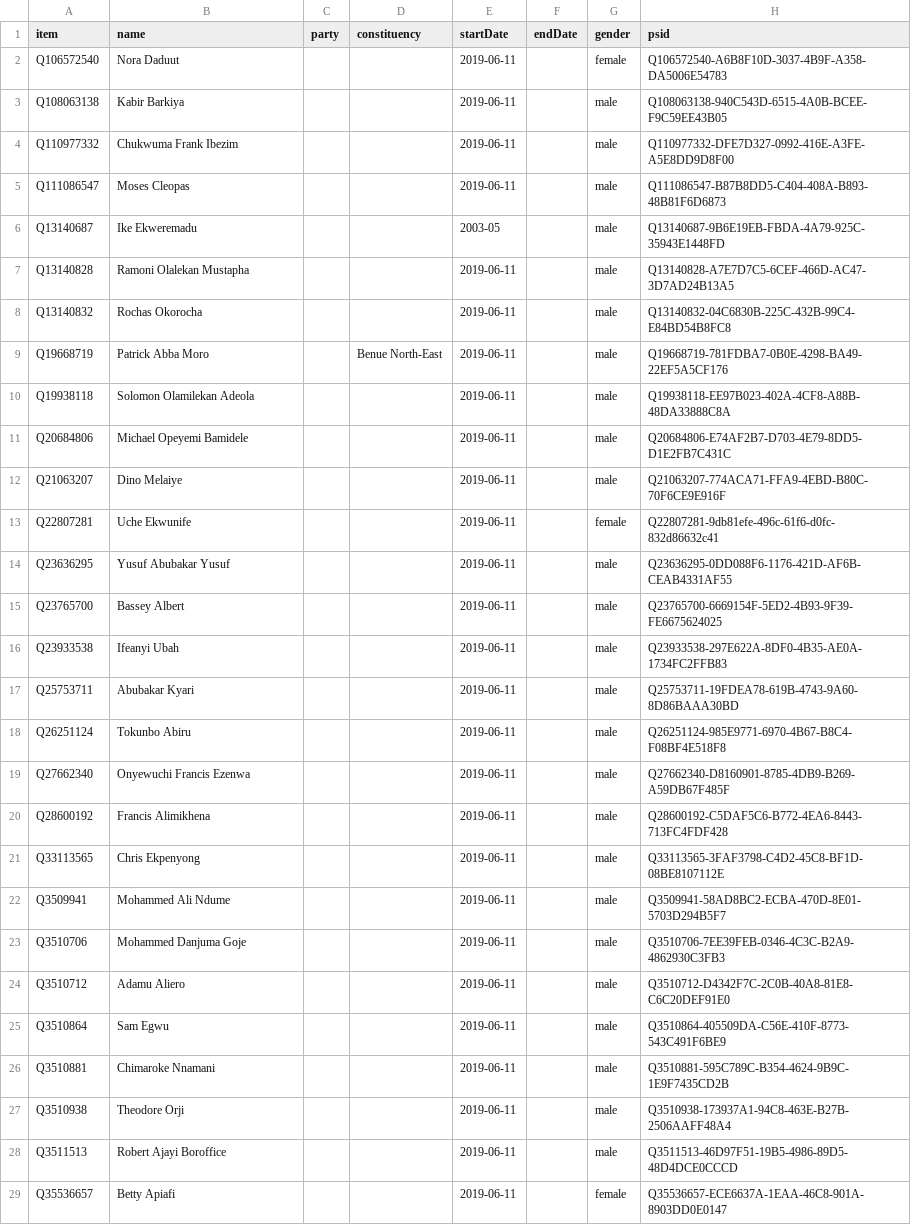
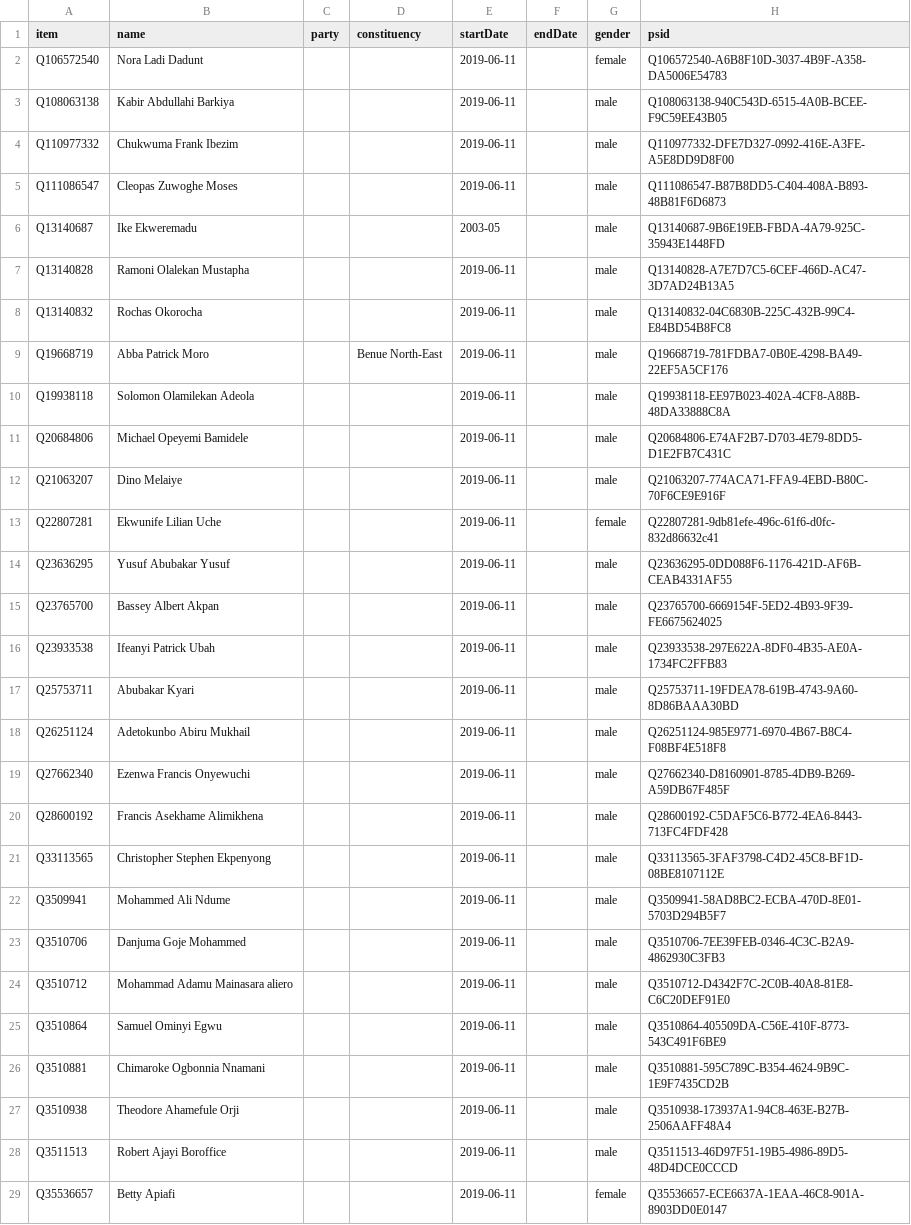
Before and after one commit to every-politician-scrapers/nigeria, a CSV file: sources/senate-current/wikidata.csv, drawn as a sheet; only a part is shown; the diff covers the shown part only.

```diff
--- a/sources/senate-current/wikidata.csv
+++ b/sources/senate-current/wikidata.csv
@@ -1,6 +1,6 @@
 item,name,party,constituency,startDate,endDate,gender,psid
-Q106572540,Nora Daduut,,,2019-06-11,,female,Q106572540-A6B8F10D-3037-4B9F-A358-DA5006E54783
-Q108063138,Kabir Barkiya,,,2019-06-11,,male,Q108063138-940C543D-6515-4A0B-BCEE-F9C59EE43B05
+Q106572540,Nora Ladi Dadunt,,,2019-06-11,,female,Q106572540-A6B8F10D-3037-4B9F-A358-DA5006E54783
+Q108063138,Kabir Abdullahi Barkiya,,,2019-06-11,,male,Q108063138-940C543D-6515-4A0B-BCEE-F9C59EE43B05
 Q110977332,Chukwuma Frank Ibezim,,,2019-06-11,,male,Q110977332-DFE7D327-0992-416E-A3FE-A5E8DD9D8F00
-Q111086547,Moses Cleopas,,,2019-06-11,,male,Q111086547-B87B8DD5-C404-408A-B893-48B81F6D6873
+Q111086547,Cleopas Zuwoghe Moses,,,2019-06-11,,male,Q111086547-B87B8DD5-C404-408A-B893-48B81F6D6873
 Q13140687,Ike Ekweremadu,,,2003-05,,male,Q13140687-9B6E19EB-FBDA-4A79-925C-35943E1448FD
@@ -8,3 +8,3 @@ Q13140828,Ramoni Olalekan Mustapha,,,2019-06-11,,male,Q13140828-A7E7D7C5-6CEF-46
 Q13140832,Rochas Okorocha,,,2019-06-11,,male,Q13140832-04C6830B-225C-432B-99C4-E84BD54B8FC8
-Q19668719,Patrick Abba Moro,,Benue North-East,2019-06-11,,male,Q19668719-781FDBA7-0B0E-4298-BA49-22EF5A5CF176
+Q19668719,Abba Patrick Moro,,Benue North-East,2019-06-11,,male,Q19668719-781FDBA7-0B0E-4298-BA49-22EF5A5CF176
 Q19938118,Solomon Olamilekan Adeola,,,2019-06-11,,male,Q19938118-EE97B023-402A-4CF8-A88B-48DA33888C8A
@@ -12,17 +12,17 @@ Q20684806,Michael Opeyemi Bamidele,,,2019-06-11,,male,Q20684806-E74AF2B7-D703-4E
 Q21063207,Dino Melaiye,,,2019-06-11,,male,Q21063207-774ACA71-FFA9-4EBD-B80C-70F6CE9E916F
-Q22807281,Uche Ekwunife,,,2019-06-11,,female,Q22807281-9db81efe-496c-61f6-d0fc-832d86632c41
+Q22807281,Ekwunife Lilian Uche,,,2019-06-11,,female,Q22807281-9db81efe-496c-61f6-d0fc-832d86632c41
 Q23636295,Yusuf Abubakar Yusuf,,,2019-06-11,,male,Q23636295-0DD088F6-1176-421D-AF6B-CEAB4331AF55
-Q23765700,Bassey Albert,,,2019-06-11,,male,Q23765700-6669154F-5ED2-4B93-9F39-FE6675624025
-Q23933538,Ifeanyi Ubah,,,2019-06-11,,male,Q23933538-297E622A-8DF0-4B35-AE0A-1734FC2FFB83
+Q23765700,Bassey Albert Akpan,,,2019-06-11,,male,Q23765700-6669154F-5ED2-4B93-9F39-FE6675624025
+Q23933538,Ifeanyi Patrick Ubah,,,2019-06-11,,male,Q23933538-297E622A-8DF0-4B35-AE0A-1734FC2FFB83
 Q25753711,Abubakar Kyari,,,2019-06-11,,male,Q25753711-19FDEA78-619B-4743-9A60-8D86BAAA30BD
-Q26251124,Tokunbo Abiru,,,2019-06-11,,male,Q26251124-985E9771-6970-4B67-B8C4-F08BF4E518F8
-Q27662340,Onyewuchi Francis Ezenwa,,,2019-06-11,,male,Q27662340-D8160901-8785-4DB9-B269-A59DB67F485F
-Q28600192,Francis Alimikhena,,,2019-06-11,,male,Q28600192-C5DAF5C6-B772-4EA6-8443-713FC4FDF428
-Q33113565,Chris Ekpenyong,,,2019-06-11,,male,Q33113565-3FAF3798-C4D2-45C8-BF1D-08BE8107112E
+Q26251124,Adetokunbo Abiru Mukhail,,,2019-06-11,,male,Q26251124-985E9771-6970-4B67-B8C4-F08BF4E518F8
+Q27662340,Ezenwa Francis Onyewuchi,,,2019-06-11,,male,Q27662340-D8160901-8785-4DB9-B269-A59DB67F485F
+Q28600192,Francis Asekhame Alimikhena,,,2019-06-11,,male,Q28600192-C5DAF5C6-B772-4EA6-8443-713FC4FDF428
+Q33113565,Christopher Stephen Ekpenyong,,,2019-06-11,,male,Q33113565-3FAF3798-C4D2-45C8-BF1D-08BE8107112E
 Q3509941,Mohammed Ali Ndume,,,2019-06-11,,male,Q3509941-58AD8BC2-ECBA-470D-8E01-5703D294B5F7
-Q3510706,Mohammed Danjuma Goje,,,2019-06-11,,male,Q3510706-7EE39FEB-0346-4C3C-B2A9-4862930C3FB3
-Q3510712,Adamu Aliero,,,2019-06-11,,male,Q3510712-D4342F7C-2C0B-40A8-81E8-C6C20DEF91E0
-Q3510864,Sam Egwu,,,2019-06-11,,male,Q3510864-405509DA-C56E-410F-8773-543C491F6BE9
-Q3510881,Chimaroke Nnamani,,,2019-06-11,,male,Q3510881-595C789C-B354-4624-9B9C-1E9F7435CD2B
-Q3510938,Theodore Orji,,,2019-06-11,,male,Q3510938-173937A1-94C8-463E-B27B-2506AAFF48A4
+Q3510706,Danjuma Goje Mohammed,,,2019-06-11,,male,Q3510706-7EE39FEB-0346-4C3C-B2A9-4862930C3FB3
+Q3510712,Mohammad Adamu Mainasara aliero,,,2019-06-11,,male,Q3510712-D4342F7C-2C0B-40A8-81E8-C6C20DEF91E0
+Q3510864,Samuel Ominyi Egwu,,,2019-06-11,,male,Q3510864-405509DA-C56E-410F-8773-543C491F6BE9
+Q3510881,Chimaroke Ogbonnia Nnamani,,,2019-06-11,,male,Q3510881-595C789C-B354-4624-9B9C-1E9F7435CD2B
+Q3510938,Theodore Ahamefule Orji,,,2019-06-11,,male,Q3510938-173937A1-94C8-463E-B27B-2506AAFF48A4
 Q3511513,Robert Ajayi Boroffice,,,2019-06-11,,male,Q3511513-46D97F51-19B5-4986-89D5-48D4DCE0CCCD
```
Also changed, not shown: 50 edited cells elsewhere in this file, sources/senate-current/diff.csv.
